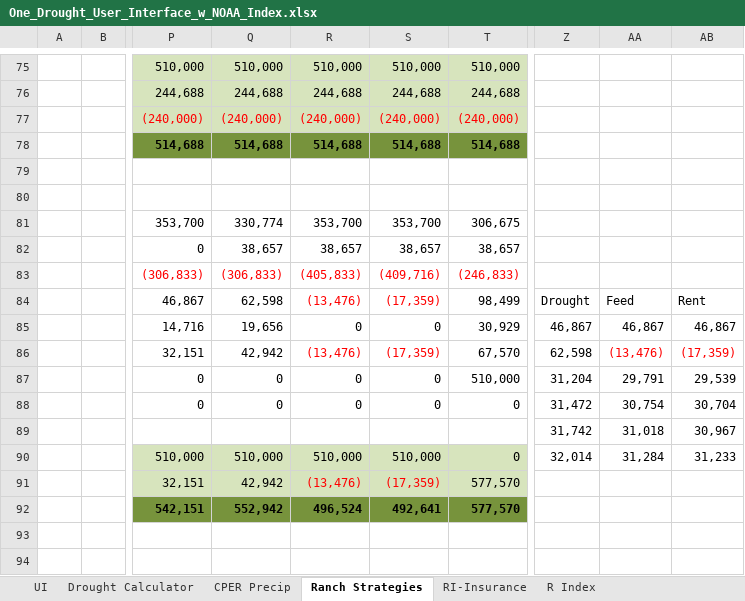
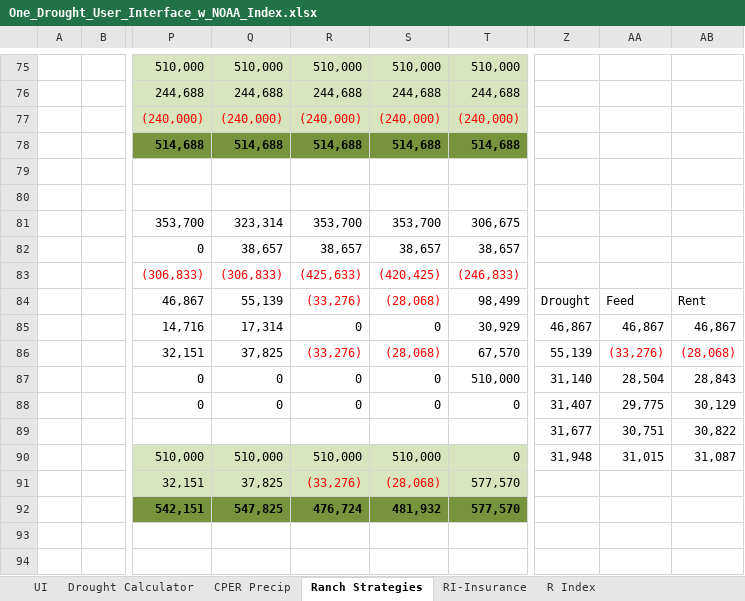
Before and after one commit to maxrlnd/docker_test, an Excel workbook: misc/One_Drought_User_Interface_w_NOAA_Index.xlsx, sheet Ranch Strategies, drawn as a sheet; only a part is shown, gaps mark what is left out; values as stored, in another font and other column widths than the file's, no borders; charts and pictures and conditional formats not drawn; the diff covers the shown part only; the diff names each change by its address in the sheet, - before the commit and + after, or states it on an @@ line.

```diff
--- a/misc/One_Drought_User_Interface_w_NOAA_Index.xlsx (sheet Ranch Strategies)
+++ b/misc/One_Drought_User_Interface_w_NOAA_Index.xlsx (sheet Ranch Strategies)
-Q81: 330,774
+Q81: 323,314
-R83: (405,833)
+R83: (425,633)
-S83: (409,716)
+S83: (420,425)
-Q84: 62,598
+Q84: 55,139
-R84: (13,476)
+R84: (33,276)
-S84: (17,359)
+S84: (28,068)
-Q85: 19,656
+Q85: 17,314
-Q86: 42,942
+Q86: 37,825
-R86: (13,476)
+R86: (33,276)
-S86: (17,359)
+S86: (28,068)
-Z86: 62,598
+Z86: 55,139
-AA86: (13,476)
+AA86: (33,276)
-AB86: (17,359)
+AB86: (28,068)
-Z87: 31,204
+Z87: 31,140
-AA87: 29,791
+AA87: 28,504
-AB87: 29,539
+AB87: 28,843
-Z88: 31,472
+Z88: 31,407
-AA88: 30,754
+AA88: 29,775
-AB88: 30,704
+AB88: 30,129
-Z89: 31,742
+Z89: 31,677
-AA89: 31,018
+AA89: 30,751
-AB89: 30,967
+AB89: 30,822
-Z90: 32,014
+Z90: 31,948
-AA90: 31,284
+AA90: 31,015
-AB90: 31,233
+AB90: 31,087
-Q91: 42,942
+Q91: 37,825
-R91: (13,476)
+R91: (33,276)
-S91: (17,359)
+S91: (28,068)
-Q92: 552,942
+Q92: 547,825
-R92: 496,524
+R92: 476,724
-S92: 492,641
+S92: 481,932
```
Also changed, not shown: 5 added rows, 5 removed rows, 209 edited cells and cell formats elsewhere in this sheet, sheet UI, sheet Drought Calculator, charts or pictures.
